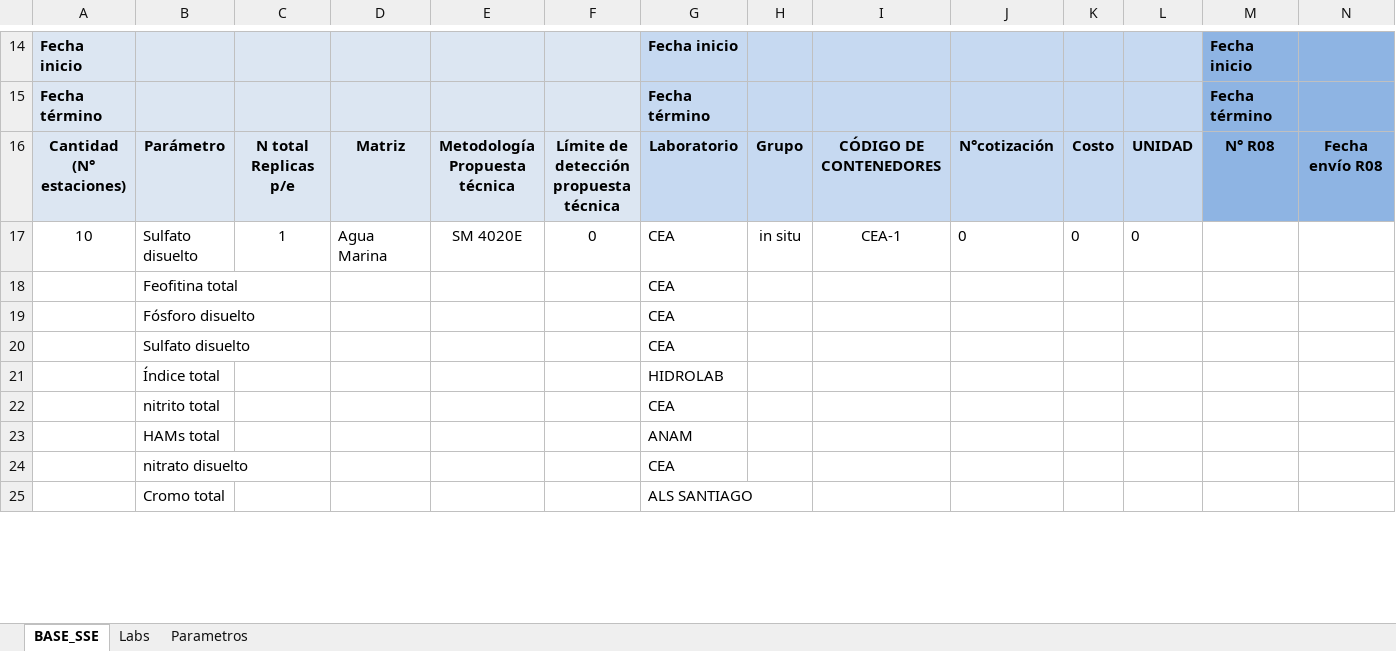
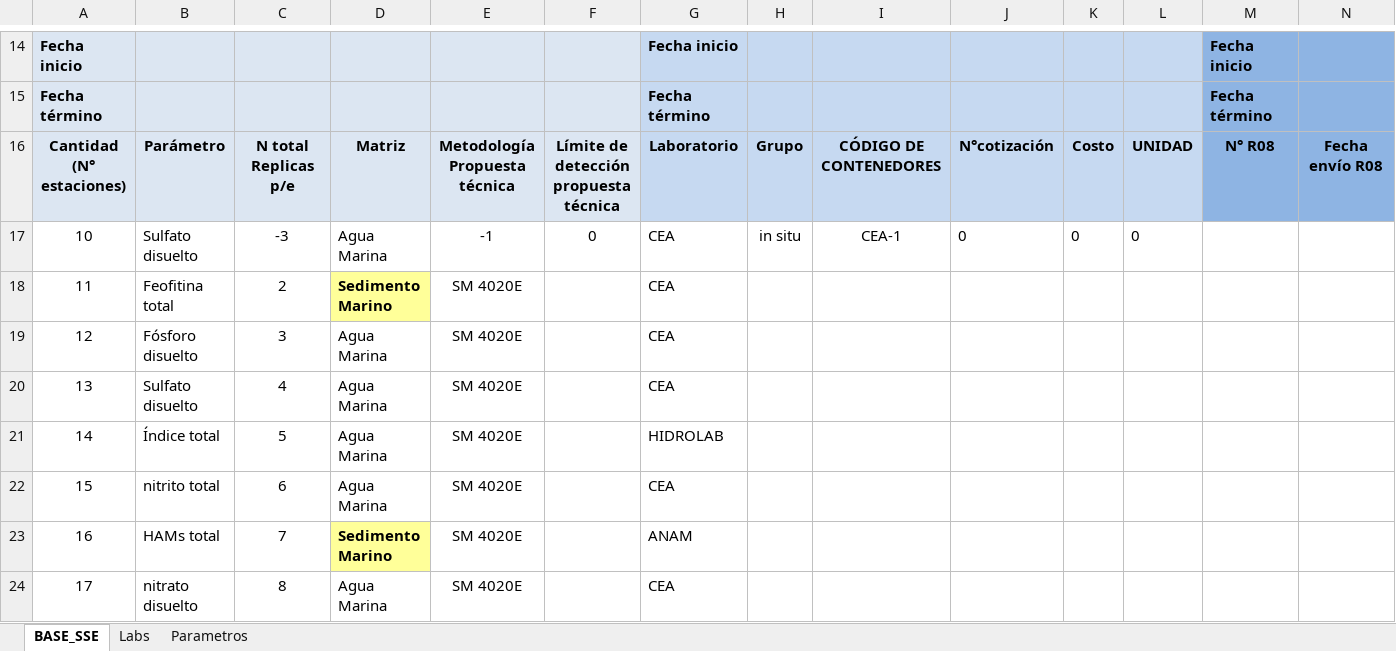
Before and after one commit to dpineiden/gestion_docs, an Excel workbook: Oficial/Patron_FL.xlsx, sheet BASE_SSE, drawn as a sheet; only a part is shown, gaps mark what is left out; values as stored, in another font and other column widths than the file's, no borders; charts and pictures not drawn; removed rows and columns are numbered as before the commit, all else as after; rows hold the shown columns only; the diff covers the shown part only; the diff names each change by its address in the sheet, - before the commit and + after, or states it on an @@ line.

```diff
--- a/Oficial/Patron_FL.xlsx (sheet BASE_SSE)
+++ b/Oficial/Patron_FL.xlsx (sheet BASE_SSE)
-C17: 1
+C17: -3
-E17: SM 4020E
+E17: -1
-row 18:  | Feofitina total |  |  |  |  | CEA
-row 19:  | Fósforo disuelto |  |  |  |  | CEA
-row 20:  | Sulfato disuelto |  |  |  |  | CEA
-row 21:  | Índice total |  |  |  |  | HIDROLAB
-row 22:  | nitrito total |  |  |  |  | CEA
-row 23:  | HAMs total |  |  |  |  | ANAM
-row 24:  | nitrato disuelto |  |  |  |  | CEA
-row 25:  | Cromo total |  |  |  |  | ALS SANTIAGO
+row 18: 11 | Feofitina total | 2 | Sedimento Marino | SM 4020E |  | CEA
+row 19: 12 | Fósforo disuelto | 3 | Agua Marina | SM 4020E |  | CEA
+row 20: 13 | Sulfato disuelto | 4 | Agua Marina | SM 4020E |  | CEA
+row 21: 14 | Índice total | 5 | Agua Marina | SM 4020E |  | HIDROLAB
+row 22: 15 | nitrito total | 6 | Agua Marina | SM 4020E |  | CEA
+row 23: 16 | HAMs total | 7 | Sedimento Marino | SM 4020E |  | ANAM
+row 24: 17 | nitrato disuelto | 8 | Agua Marina | SM 4020E |  | CEA
```
Also changed, not shown: 4 added rows, 3 removed rows and 20 edited cells elsewhere in this sheet, sheet Labs, charts or pictures, Oficial/Patron_FL_DDRUAN.xlsx, 17 other files.
